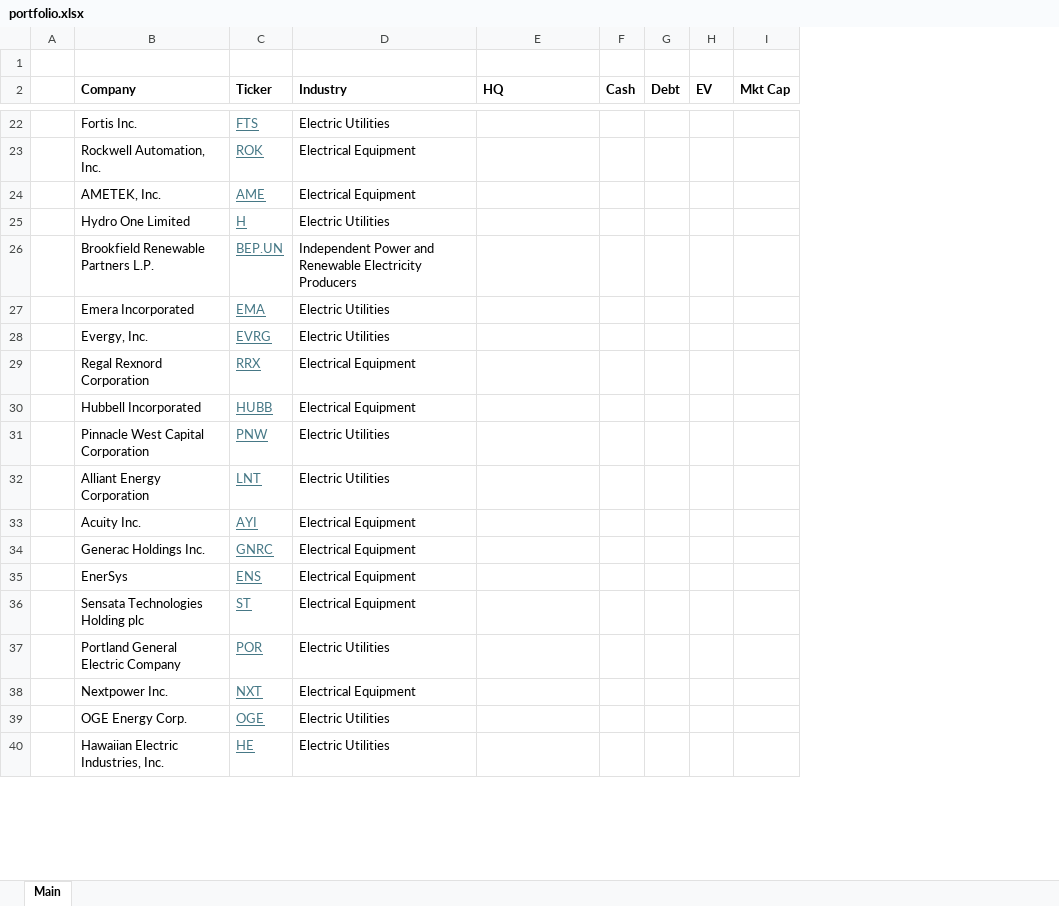
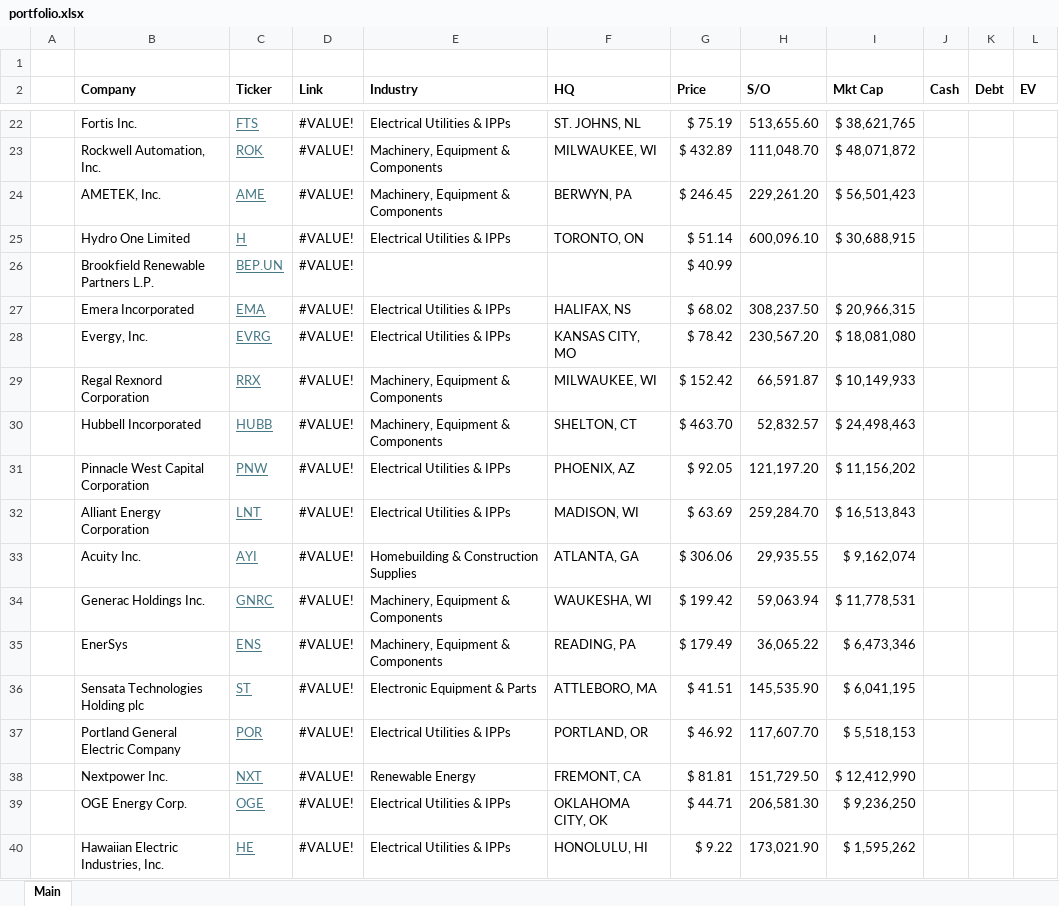
Before and after one commit to dillonwalton/models, an Excel workbook: portfolio.xlsx, sheet Main, drawn as a sheet; only a part is shown, gaps mark what is left out; values as stored, in another font and other column widths than the file's, no borders; removed rows and columns are numbered as before the commit, all else as after; the diff covers the shown part only; the diff names each change by its address in the sheet, - before the commit and + after, or states it on an @@ line.

```diff
--- a/portfolio.xlsx (sheet Main)
+++ b/portfolio.xlsx (sheet Main)
+column D (Link), rows 22-40: all #VALUE!
+column G (Price), rows 22-40: $ 75.19 | $ 432.89 | $ 246.45 | $ 51.14 | $ 40.99 | $ 68.02 | $ 78.42 | $ 152.42 | $ 463.70 | $ 92.05 | $ 63.69 | $ 306.06 | $ 199.42 | $ 179.49 | $ 41.51 | $ 46.92 | $ 81.81 | $ 44.71 | $ 9.22
+column H (S/O), rows 22-40: 513,655.60 | 111,048.70 | 229,261.20 | 600,096.10 |  | 308,237.50 | 230,567.20 | 66,591.87 | 52,832.57 | 121,197.20 | 259,284.70 | 29,935.55 | 59,063.94 | 36,065.22 | 145,535.90 | 117,607.70 | 151,729.50 | 206,581.30 | 173,021.90
+column I (Mkt Cap), rows 22-40: $ 38,621,765 | $ 48,071,872 | $ 56,501,423 | $ 30,688,915 |  | $ 20,966,315 | $ 18,081,080 | $ 10,149,933 | $ 24,498,463 | $ 11,156,202 | $ 16,513,843 | $ 9,162,074 | $ 11,778,531 | $ 6,473,346 | $ 6,041,195 | $ 5,518,153 | $ 12,412,990 | $ 9,236,250 | $ 1,595,262
-column I (Mkt Cap), empty
-E22 (Industry): Electric Utilities
+E22 (Industry): Electrical Utilities & IPPs
-F22 (HQ): (empty)
+F22 (HQ): ST. JOHNS, NL
-E23:E24 (Industry): Electrical Equipment
+E23:E24 (Industry): Machinery, Equipment & Components
-F23 (HQ): (empty)
+F23 (HQ): MILWAUKEE, WI
-F24 (HQ): (empty)
+F24 (HQ): BERWYN, PA
-E25 (Industry): Electric Utilities
+E25 (Industry): Electrical Utilities & IPPs
-F25 (HQ): (empty)
+F25 (HQ): TORONTO, ON
-E26 (Industry): Independent Power and Renewable Electricity Producers
+E26 (Industry): (empty)
-E27:E28 (Industry): Electric Utilities
+E27:E28 (Industry): Electrical Utilities & IPPs
-F27 (HQ): (empty)
+F27 (HQ): HALIFAX, NS
-F28 (HQ): (empty)
+F28 (HQ): KANSAS CITY, MO
-E29:E30 (Industry): Electrical Equipment
+E29:E30 (Industry): Machinery, Equipment & Components
-F29 (HQ): (empty)
+F29 (HQ): MILWAUKEE, WI
-F30 (HQ): (empty)
+F30 (HQ): SHELTON, CT
-E31:E32 (Industry): Electric Utilities
+E31:E32 (Industry): Electrical Utilities & IPPs
-F31 (HQ): (empty)
+F31 (HQ): PHOENIX, AZ
-F32 (HQ): (empty)
+F32 (HQ): MADISON, WI
-E33 (Industry): Electrical Equipment
+E33 (Industry): Homebuilding & Construction Supplies
-F33 (HQ): (empty)
+F33 (HQ): ATLANTA, GA
-E34:E35 (Industry): Electrical Equipment
+E34:E35 (Industry): Machinery, Equipment & Components
-F34 (HQ): (empty)
+F34 (HQ): WAUKESHA, WI
-F35 (HQ): (empty)
+F35 (HQ): READING, PA
-E36 (Industry): Electrical Equipment
+E36 (Industry): Electronic Equipment & Parts
-F36 (HQ): (empty)
+F36 (HQ): ATTLEBORO, MA
-E37 (Industry): Electric Utilities
+E37 (Industry): Electrical Utilities & IPPs
-F37 (HQ): (empty)
+F37 (HQ): PORTLAND, OR
-E38 (Industry): Electrical Equipment
+E38 (Industry): Renewable Energy
-F38 (HQ): (empty)
+F38 (HQ): FREMONT, CA
-E39:E40 (Industry): Electric Utilities
+E39:E40 (Industry): Electrical Utilities & IPPs
-F39 (HQ): (empty)
+F39 (HQ): OKLAHOMA CITY, OK
-F40 (HQ): (empty)
+F40 (HQ): HONOLULU, HI
```
Also changed, not shown: 290 edited cells elsewhere in this sheet, formulas that keep their value, companies/TSLA.xlsx.
